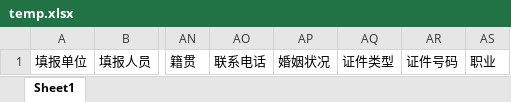
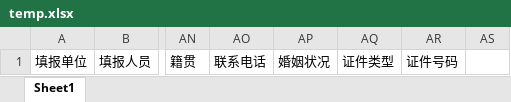
Before and after one commit to luoyadong/funi-platform-lshc, an Excel workbook: funi-platform-lshc-web/src/main/webapp/temp.xlsx, sheet Sheet1, drawn as a sheet; only a part is shown, gaps mark what is left out; values as stored, in another font and other column widths than the file's, no borders; the diff names each change by its address in the sheet, - before the commit and + after, or states it on an @@ line.

```diff
--- a/funi-platform-lshc-web/src/main/webapp/temp.xlsx (sheet Sheet1)
+++ b/funi-platform-lshc-web/src/main/webapp/temp.xlsx (sheet Sheet1)
-AS1: 职业
+AS1: (empty)
```
Also changed, not shown: 15 other files.
